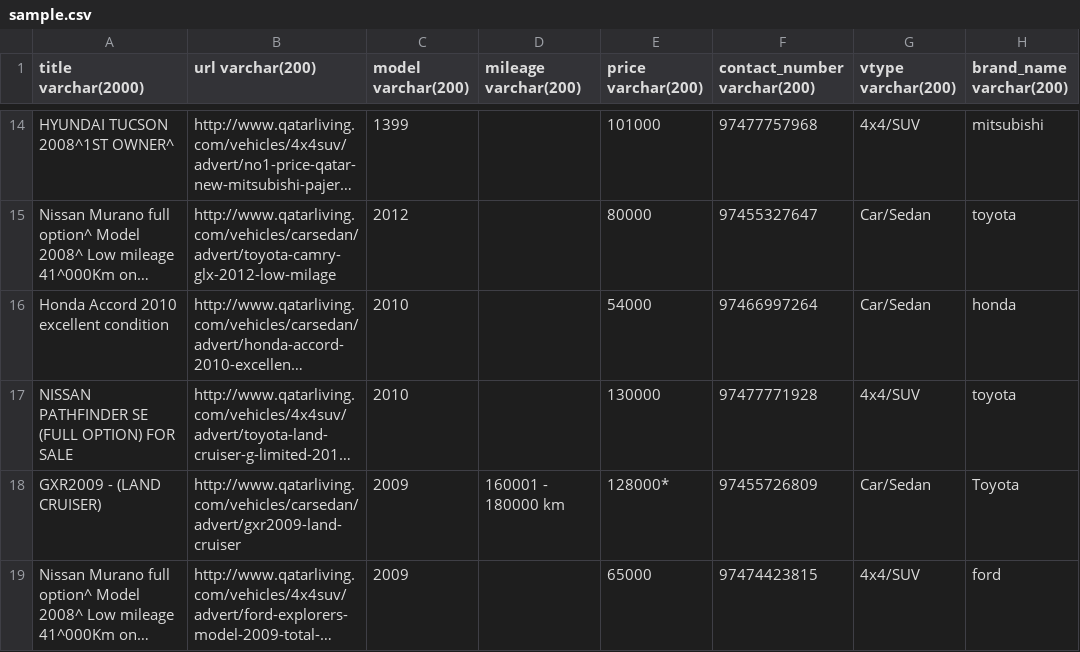
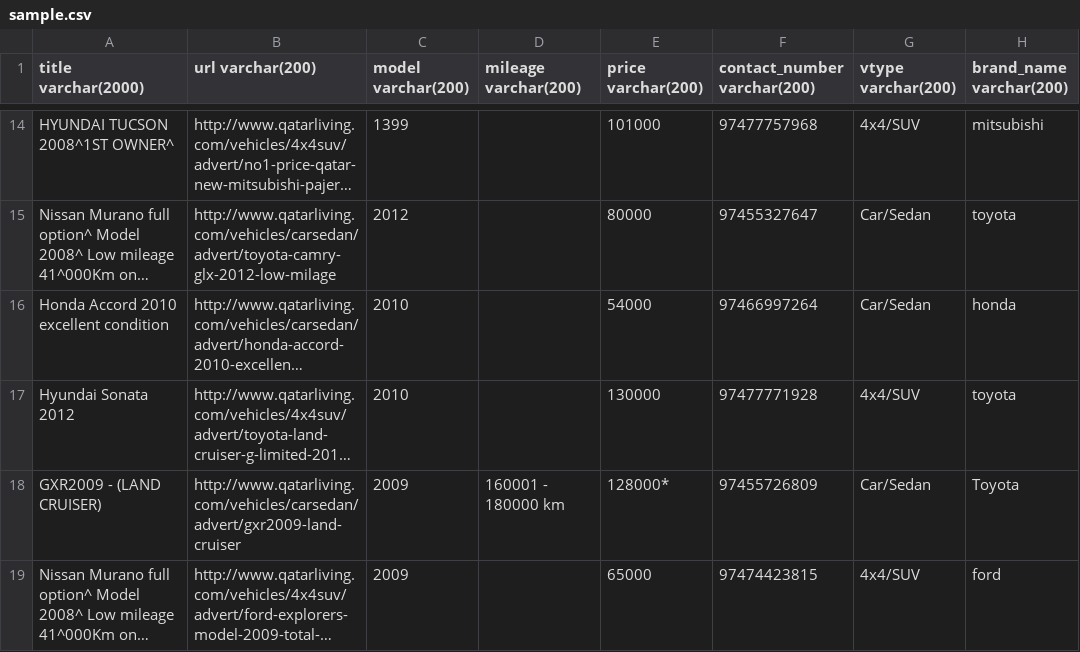
Before and after one commit to BigDaMa/abstraction-layer, a CSV file: datasets/sample.csv, drawn as a sheet; only a part is shown, gaps mark what is left out; long unchanged cells end in …; the diff names each change by its address in the sheet, - before the commit and + after, or states it on an @@ line.

```diff
--- a/datasets/sample.csv
+++ b/datasets/sample.csv
-A17 (title varchar(2000)): NISSAN PATHFINDER SE (FULL OPTION) FOR SALE
+A17 (title varchar(2000)): Hyundai Sonata 2012
```
Also changed, not shown: 5 other files.
